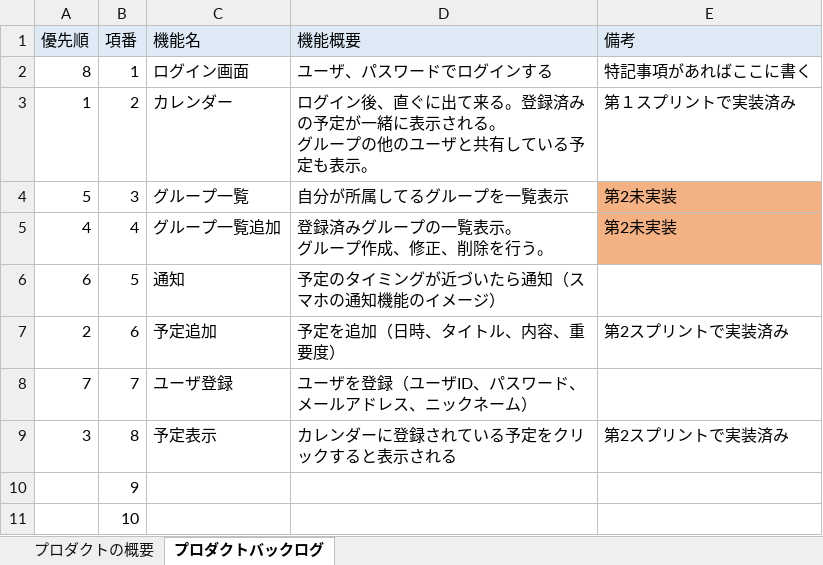
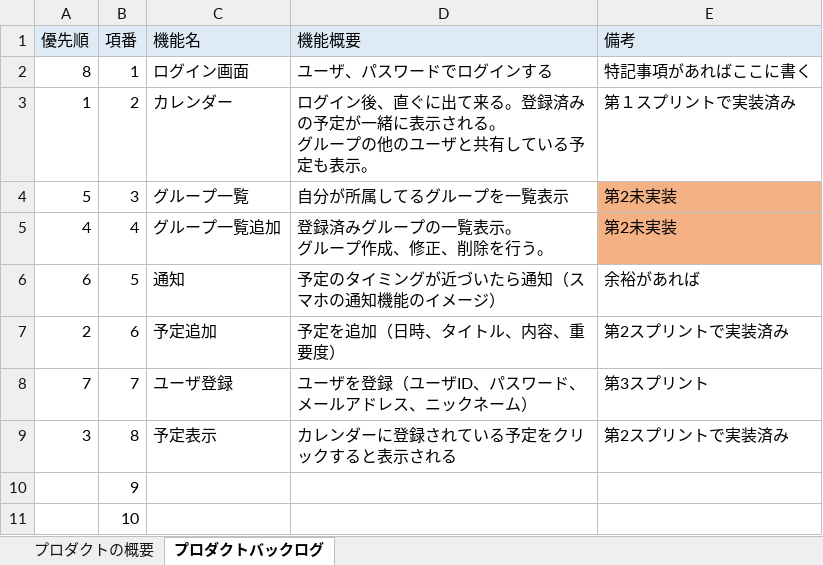
Before and after one commit to fu-syoji-t/SD3D_2023_Scrum2, an Excel workbook: 02プロダクトバックログ/Scrum2_プロダクトバックログ.xlsx, sheet プロダクトバックログ, drawn as a sheet; values as stored, in another font and other column widths than the file's, no borders; the diff names each change by its address in the sheet, - before the commit and + after, or states it on an @@ line.

Commit message:
Update Scrum2_プロダクトバックログ.xlsx
プロダクトバックログ備考更新

```diff
--- a/02プロダクトバックログ/Scrum2_プロダクトバックログ.xlsx (sheet プロダクトバックログ)
+++ b/02プロダクトバックログ/Scrum2_プロダクトバックログ.xlsx (sheet プロダクトバックログ)
-E6 (備考): (empty)
+E6 (備考): 余裕があれば
-E8 (備考): (empty)
+E8 (備考): 第3スプリント
```
